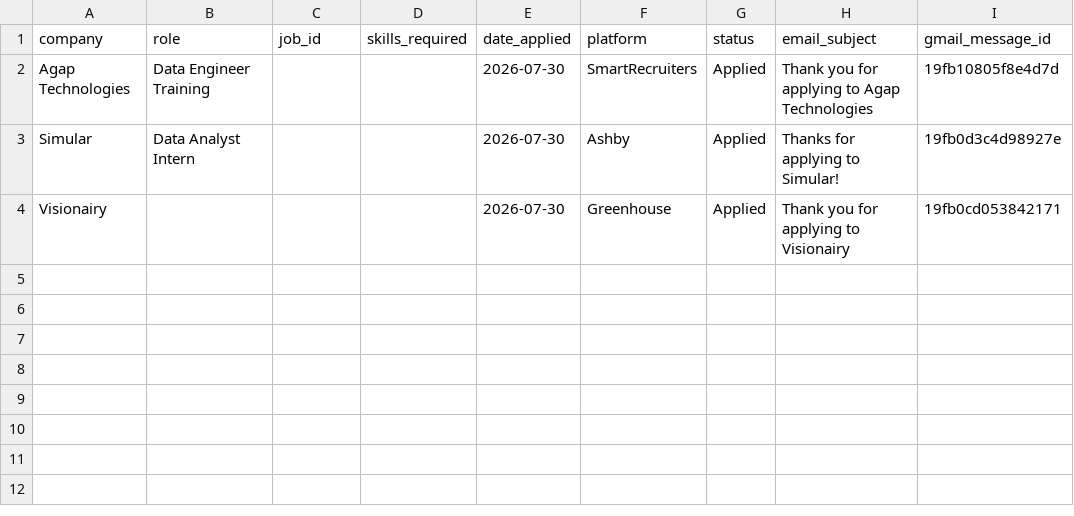
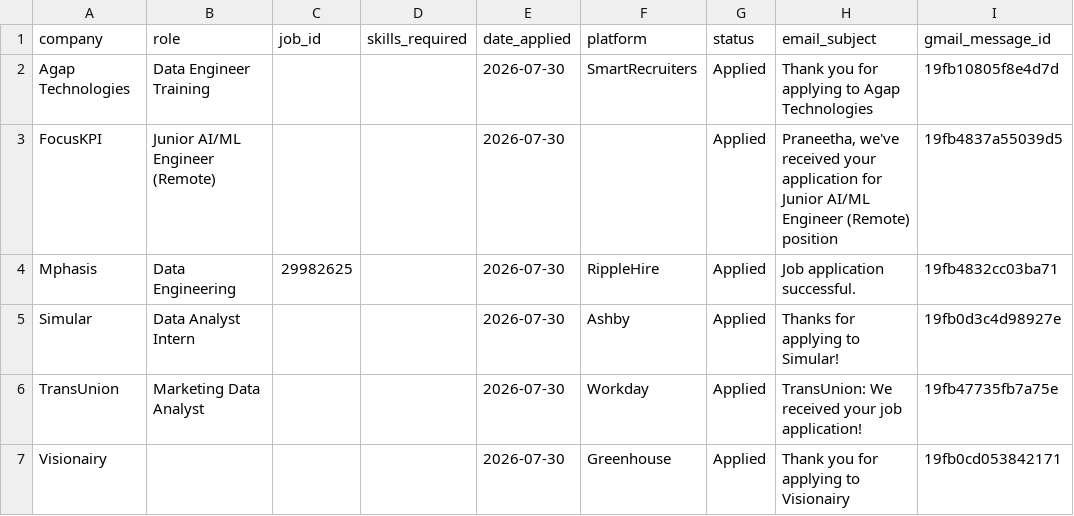
Before and after one commit to Praneetha2806/Job_roles, a CSV file: applications.csv, drawn as a sheet.

```diff
--- a/applications.csv
+++ b/applications.csv
@@ -2,3 +2,6 @@ company,role,job_id,skills_required,date_applied,platform,status,email_subject,g
 Agap Technologies,Data Engineer Training,,,2026-07-30,SmartRecruiters,Applied,Thank you for applying to Agap Technologies,19fb10805f8e4d7d
+FocusKPI,Junior AI/ML Engineer (Remote),,,2026-07-30,,Applied,"Praneetha, we've received your application for Junior AI/ML Engineer (Remote) position",19fb4837a55039d5
+Mphasis,Data Engineering,29982625,,2026-07-30,RippleHire,Applied,Job application successful.,19fb4832cc03ba71
 Simular,Data Analyst Intern,,,2026-07-30,Ashby,Applied,Thanks for applying to Simular!,19fb0d3c4d98927e
+TransUnion,Marketing Data Analyst,,,2026-07-30,Workday,Applied,TransUnion: We received your job application!,19fb47735fb7a75e
 Visionairy,,,,2026-07-30,Greenhouse,Applied,Thank you for applying to Visionairy,19fb0cd053842171
```
Also changed, not shown: 2 other files.
